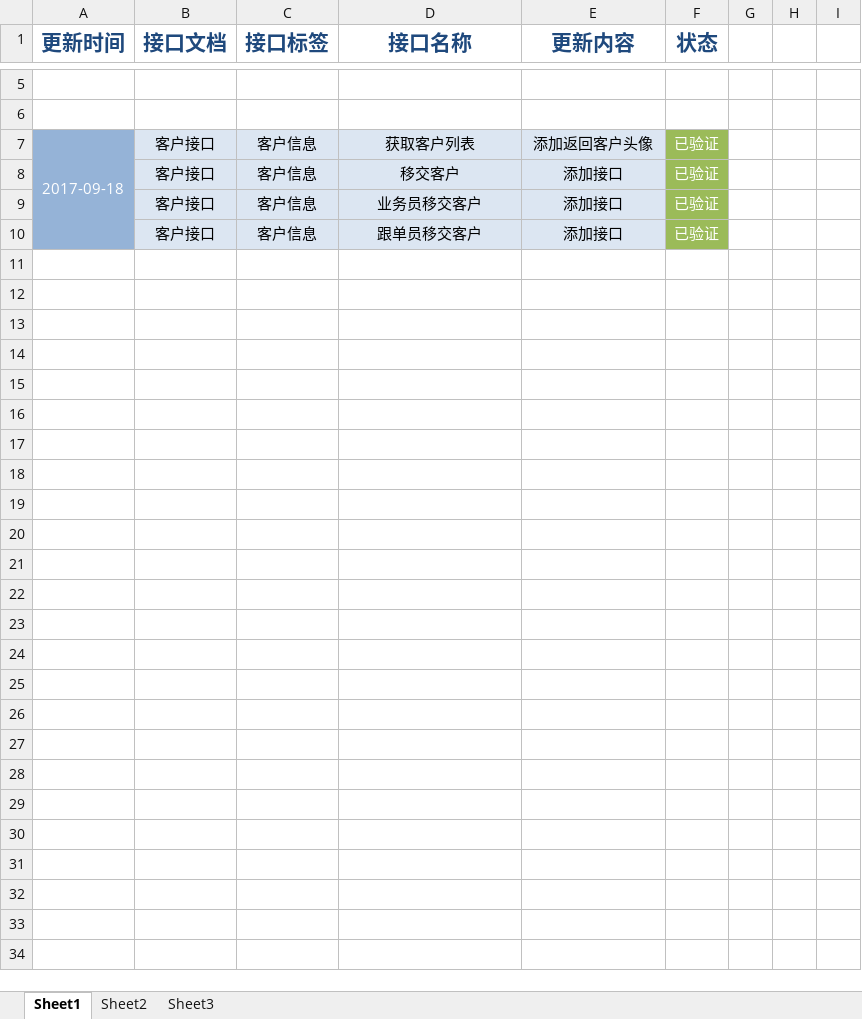
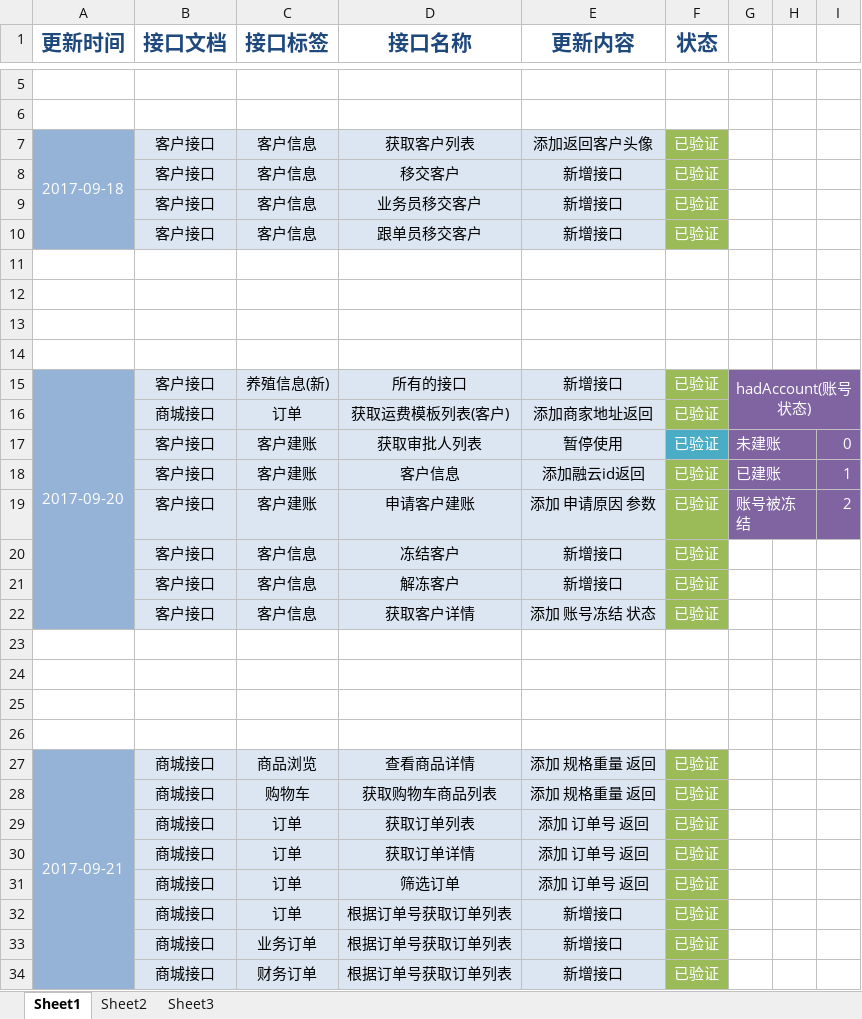
Before and after one commit to QM-Developers/store_v1.1.1, an Excel workbook: 需求分析/接口文档/客户/更新说明.xlsx, sheet Sheet1, drawn as a sheet; only a part is shown, gaps mark what is left out; values as stored, in another font and other column widths than the file's, no borders; the diff names each change by its address in the sheet, - before the commit and + after, or states it on an @@ line.

```diff
--- a/需求分析/接口文档/客户/更新说明.xlsx (sheet Sheet1)
+++ b/需求分析/接口文档/客户/更新说明.xlsx (sheet Sheet1)
-E8:E10 (更新内容): 添加接口
+E8:E10 (更新内容): 新增接口
+row 11: (empty)
+row 12: (empty)
+row 13: (empty)
+row 14: (empty)
+row 15: 2017-09-20 | 客户接口 | 养殖信息(新) | 所有的接口 | 新增接口 | 已验证 | hadAccount(账号状态)
+row 16:  | 商城接口 | 订单 | 获取运费模板列表(客户) | 添加商家地址返回 | 已验证
+row 17:  | 客户接口 | 客户建账 | 获取审批人列表 | 暂停使用 | 已验证 | 未建账 |  | 0
+row 18:  | 客户接口 | 客户建账 | 客户信息 | 添加融云id返回 | 已验证 | 已建账 |  | 1
+row 19:  | 客户接口 | 客户建账 | 申请客户建账 | 添加 申请原因 参数 | 已验证 | 账号被冻结 |  | 2
+row 20:  | 客户接口 | 客户信息 | 冻结客户 | 新增接口 | 已验证
+row 21:  | 客户接口 | 客户信息 | 解冻客户 | 新增接口 | 已验证
+row 22:  | 客户接口 | 客户信息 | 获取客户详情 | 添加 账号冻结 状态 | 已验证
+row 23: (empty)
+row 24: (empty)
+row 25: (empty)
+row 26: (empty)
+row 27: 2017-09-21 | 商城接口 | 商品浏览 | 查看商品详情 | 添加 规格重量 返回 | 已验证
+row 28:  | 商城接口 | 购物车 | 获取购物车商品列表 | 添加 规格重量 返回 | 已验证
+row 29:  | 商城接口 | 订单 | 获取订单列表 | 添加 订单号 返回 | 已验证
+row 30:  | 商城接口 | 订单 | 获取订单详情 | 添加 订单号 返回 | 已验证
+row 31:  | 商城接口 | 订单 | 筛选订单 | 添加 订单号 返回 | 已验证
+row 32:  | 商城接口 | 订单 | 根据订单号获取订单列表 | 新增接口 | 已验证
+row 33:  | 商城接口 | 业务订单 | 根据订单号获取订单列表 | 新增接口 | 已验证
+row 34:  | 商城接口 | 财务订单 | 根据订单号获取订单列表 | 新增接口 | 已验证
```
Also changed, not shown: 需求分析/接口文档/客户/团队接口.xlsx, 37 other files.
